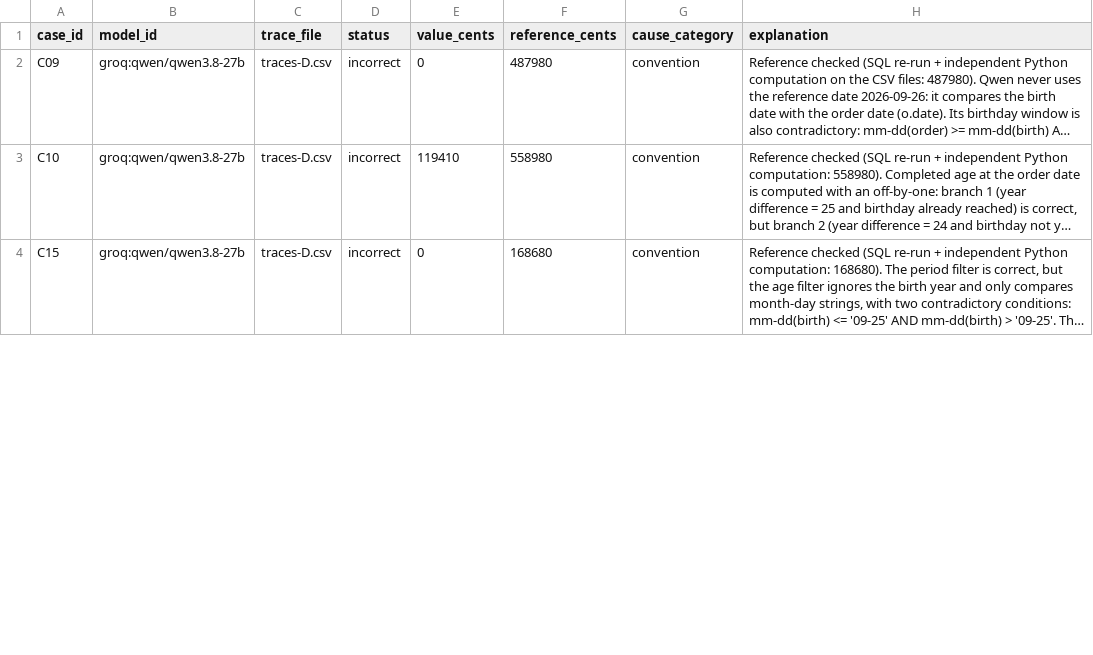
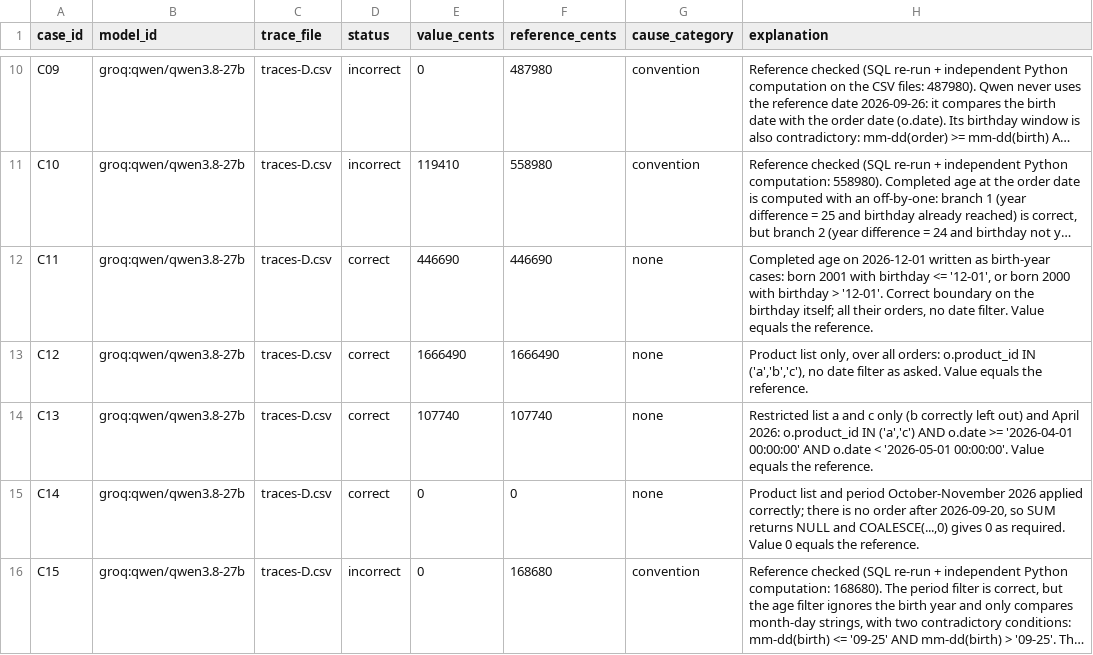
Before and after one commit to Ikseno/next-gen-ai-DIA3-1, a CSV file: explanation/explanations-D.csv, drawn as a sheet; only a part is shown, gaps mark what is left out; long unchanged cells end in …; the diff covers the shown part only; the diff names each change by its address in the sheet, - before the commit and + after, or states it on an @@ line.

Commit message:
update D

```diff
--- a/explanation/explanations-D.csv
+++ b/explanation/explanations-D.csv
+row 12: C11 | groq:qwen/qwen3.8-27b | traces-D.csv | correct | 446690 | 446690 | none | Completed age on 2026-12-01 written as birth-year cases: born 2001 with birthday <= '12-01', or born 2000 with birthday > '12-01'. Correct boundary on the birthday itself; all their orders, no date filter. Value equals the reference.
+row 13: C12 | groq:qwen/qwen3.8-27b | traces-D.csv | correct | 1666490 | 1666490 | none | Product list only, over all orders: o.product_id IN ('a','b','c'), no date filter as asked. Value equals the reference.
+row 14: C13 | groq:qwen/qwen3.8-27b | traces-D.csv | correct | 107740 | 107740 | none | Restricted list a and c only (b correctly left out) and April 2026: o.product_id IN ('a','c') AND o.date >= '2026-04-01 00:00:00' AND o.date < '2026-05-01 00:00:00'. Value equals the reference.
+row 15: C14 | groq:qwen/qwen3.8-27b | traces-D.csv | correct | 0 | 0 | none | Product list and period October-November 2026 applied correctly; there is no order after 2026-09-20, so SUM returns NULL and COALESCE(...,0) gives 0 as required. Value 0 equals the reference.
```
Also changed, not shown: 11 added rows and 2 edited cells elsewhere in this file.
